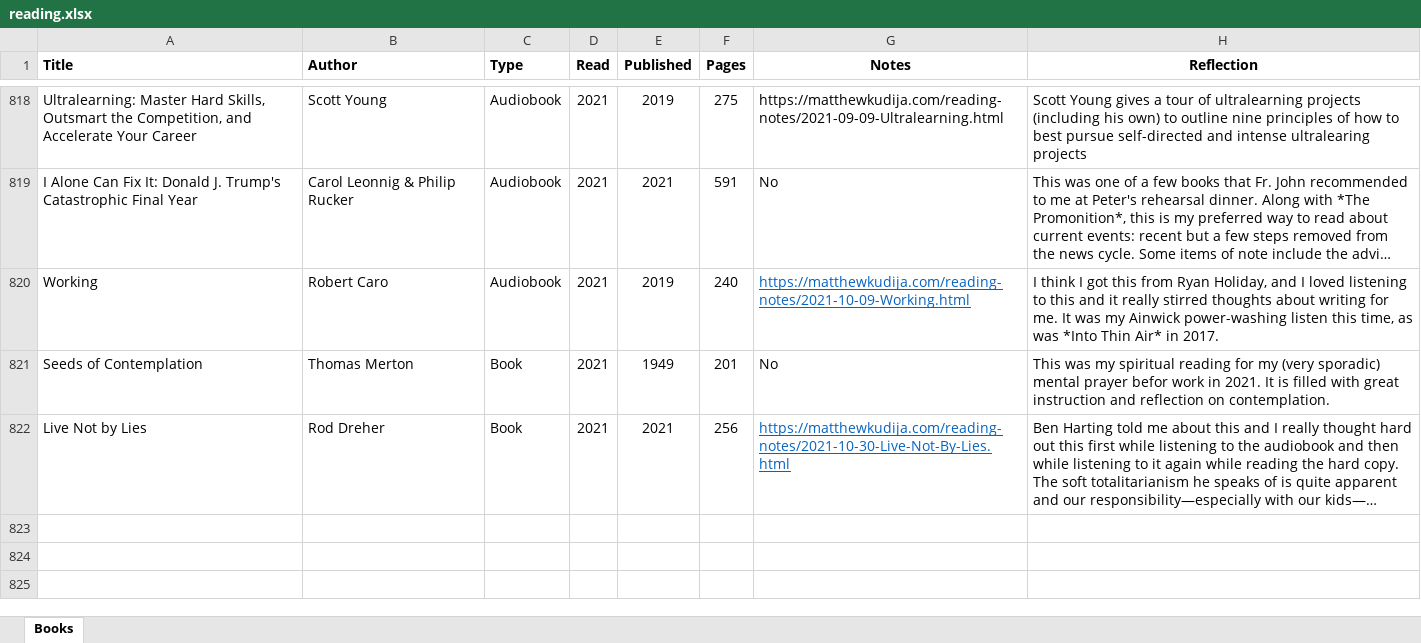
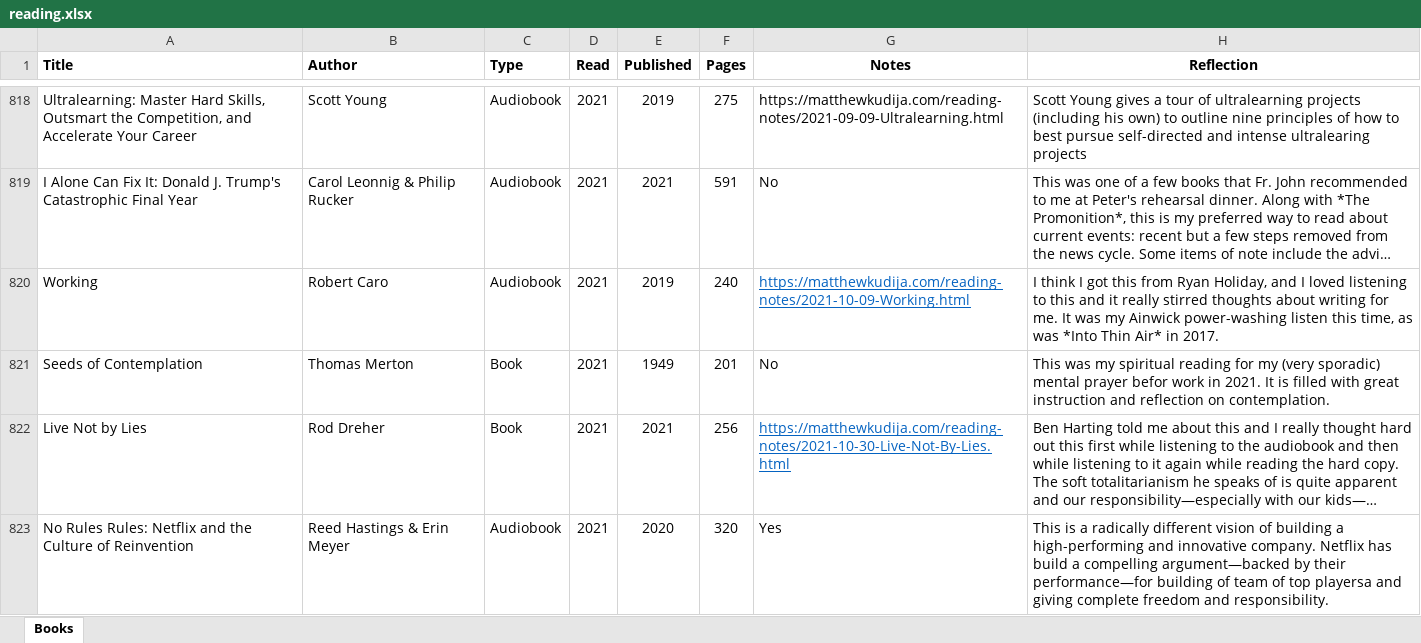
Before and after one commit to mkudija/mkudija.github.io, an Excel workbook: reading/reading.xlsx, sheet Books, drawn as a sheet; only a part is shown, gaps mark what is left out; long unchanged cells end in …; values as stored, in another font and other column widths than the file's, no borders; conditional formats not drawn; the diff names each change by its address in the sheet, - before the commit and + after, or states it on an @@ line.

Commit message:
No Rules Rules, other

```diff
--- a/reading/reading.xlsx (sheet Books)
+++ b/reading/reading.xlsx (sheet Books)
+row 823: No Rules Rules: Netflix and the Culture of Reinvention | Reed Hastings & Erin Meyer | Audiobook | 2021 | 2020 | 320 | Yes | This is a radically different vision of building a high-performing and innovative company. Netflix has build a compelling argument—backed by their performance—for building of team of top playersa and giving complete freedom and responsibility.
```
Also changed, not shown: 17 other files.
